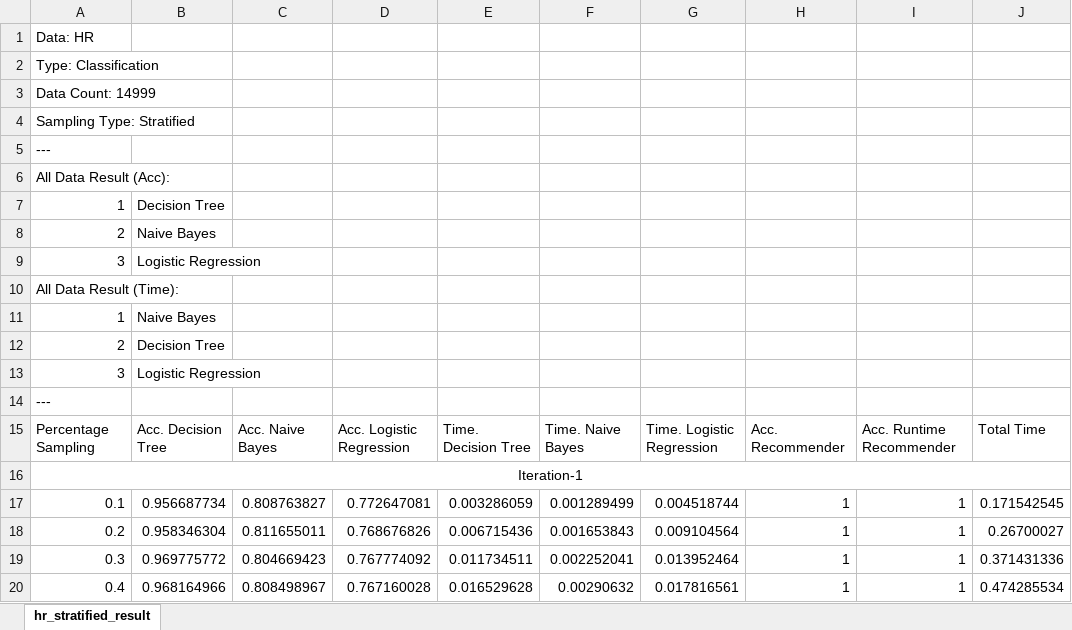
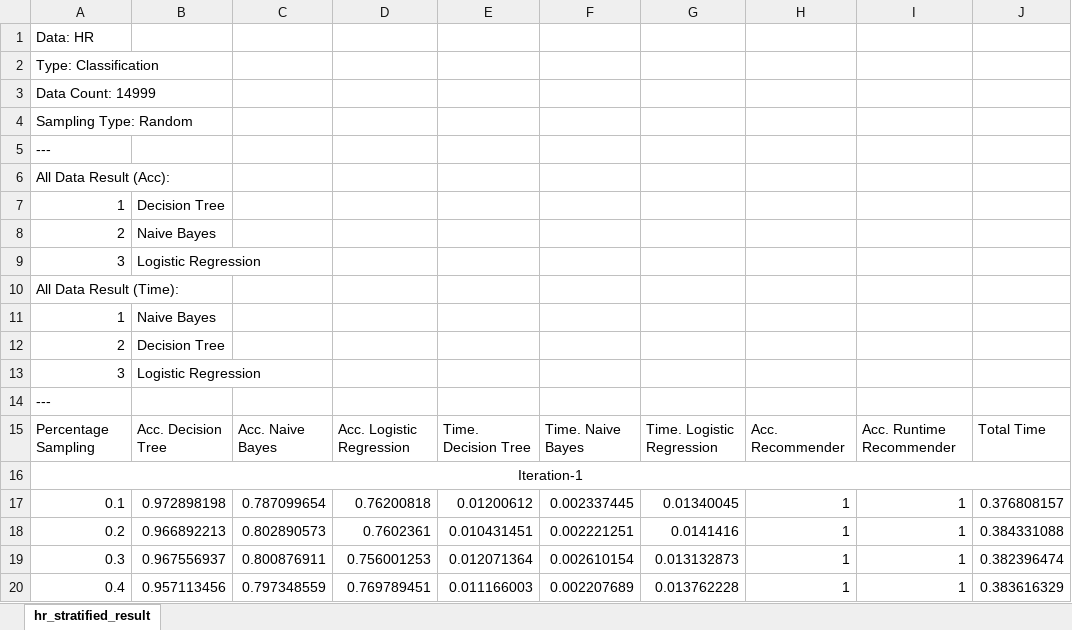
Before and after one commit to agunawan95/Thesis, an Excel workbook: Pengujian/hr_stratified_result.xlsx, sheet hr_stratified_result, drawn as a sheet; only a part is shown; values as stored, in another font and other column widths than the file's, no borders; the diff covers the shown part only; the diff names each change by its address in the sheet, - before the commit and + after, or states it on an @@ line.

Commit message:
Pengujian Finish

```diff
--- a/Pengujian/hr_stratified_result.xlsx (sheet hr_stratified_result)
+++ b/Pengujian/hr_stratified_result.xlsx (sheet hr_stratified_result)
-A4: Sampling Type: Stratified
+A4: Sampling Type: Random
-B17: 0.956687734
+B17: 0.972898198
-C17: 0.808763827
+C17: 0.787099654
-D17: 0.772647081
+D17: 0.76200818
-E17: 0.003286059
+E17: 0.01200612
-F17: 0.001289499
+F17: 0.002337445
-G17: 0.004518744
+G17: 0.01340045
-J17: 0.171542545
+J17: 0.376808157
-B18: 0.958346304
+B18: 0.966892213
-C18: 0.811655011
+C18: 0.802890573
-D18: 0.768676826
+D18: 0.7602361
-E18: 0.006715436
+E18: 0.010431451
-F18: 0.001653843
+F18: 0.002221251
-G18: 0.009104564
+G18: 0.0141416
-J18: 0.26700027
+J18: 0.384331088
-B19: 0.969775772
+B19: 0.967556937
-C19: 0.804669423
+C19: 0.800876911
-D19: 0.767774092
+D19: 0.756001253
-E19: 0.011734511
+E19: 0.012071364
-F19: 0.002252041
+F19: 0.002610154
-G19: 0.013952464
+G19: 0.013132873
-J19: 0.371431336
+J19: 0.382396474
-B20: 0.968164966
+B20: 0.957113456
-C20: 0.808498967
+C20: 0.797348559
-D20: 0.767160028
+D20: 0.769789451
-E20: 0.016529628
+E20: 0.011166003
-F20: 0.00290632
+F20: 0.002207689
-G20: 0.017816561
+G20: 0.013762228
-J20: 0.474285534
+J20: 0.383616329
```
Also changed, not shown: 16 added rows, 16 removed rows and 151 edited cells elsewhere in this sheet, 28 other files.
